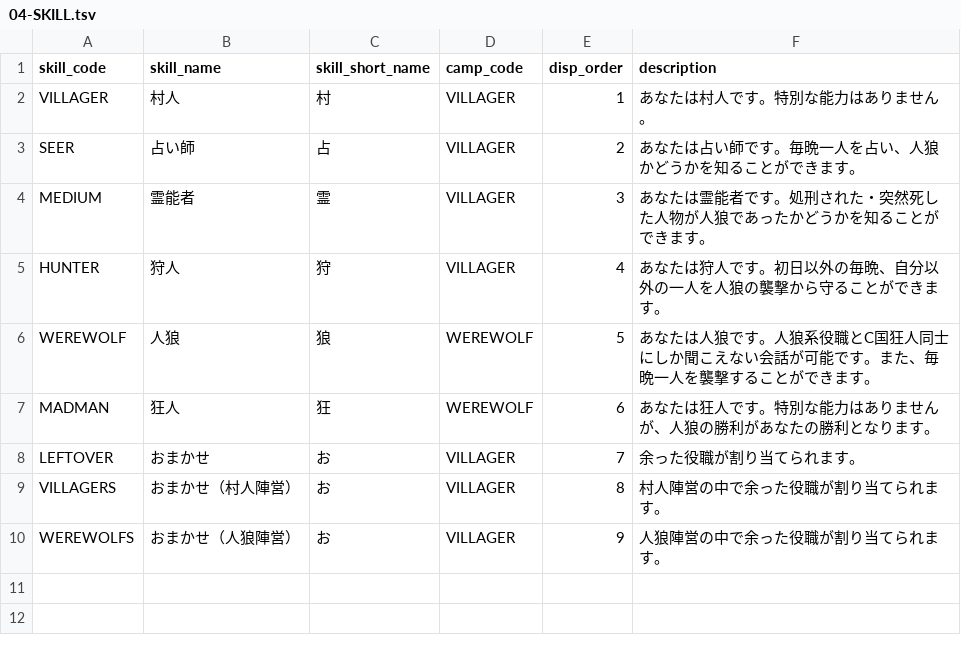
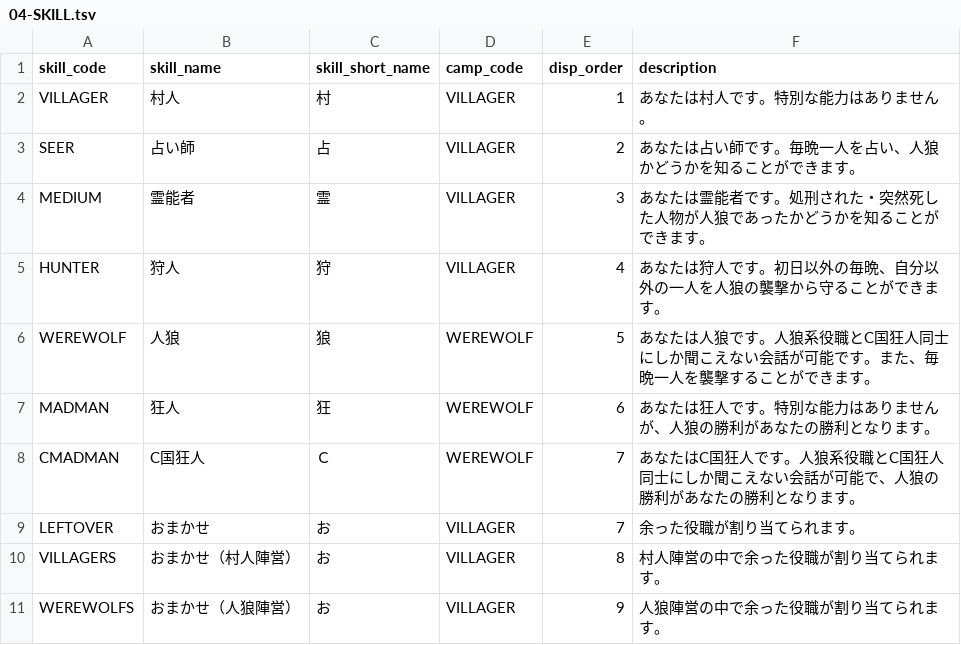
Before and after one commit to h-orito/howling-wolf, a TSV file: backend/dbflute_howlingwolfdb/playsql/data/common/tsv/UTF-8/04-SKILL.tsv, drawn as a sheet; the diff names each change by its address in the sheet, - before the commit and + after, or states it on an @@ line.

```diff
--- a/backend/dbflute_howlingwolfdb/playsql/data/common/tsv/UTF-8/04-SKILL.tsv
+++ b/backend/dbflute_howlingwolfdb/playsql/data/common/tsv/UTF-8/04-SKILL.tsv
+row 8: CMADMAN | C国狂人 | Ｃ | WEREWOLF | 7 | あなたはC国狂人です。人狼系役職とC国狂人同士にしか聞こえない会話が可能で、人狼の勝利があなたの勝利となります。
```
Also changed, not shown: 7 other files.
